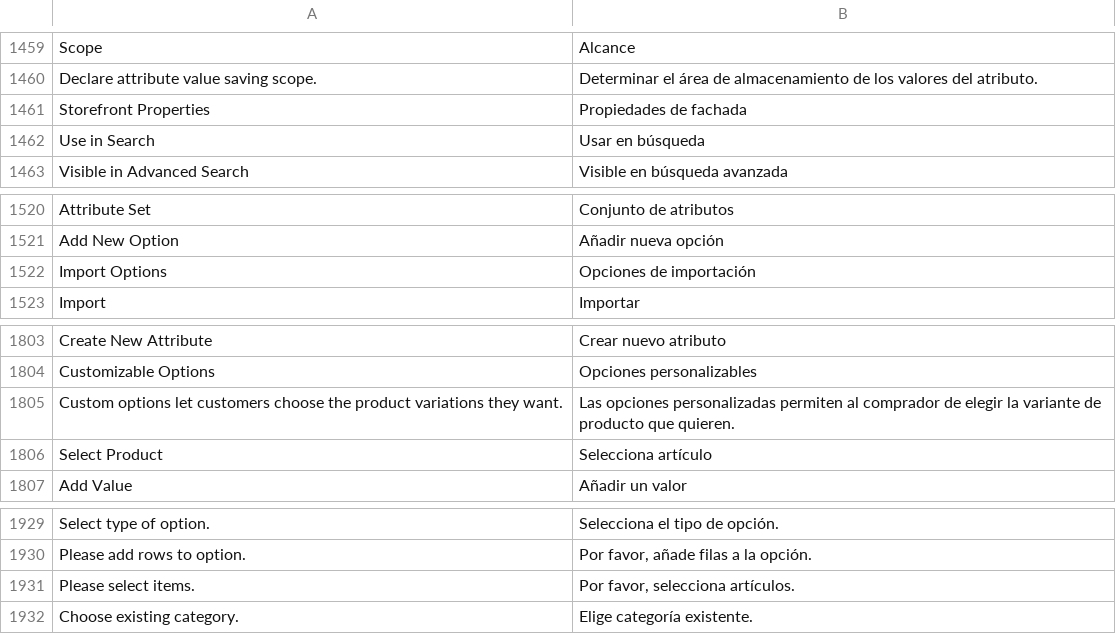
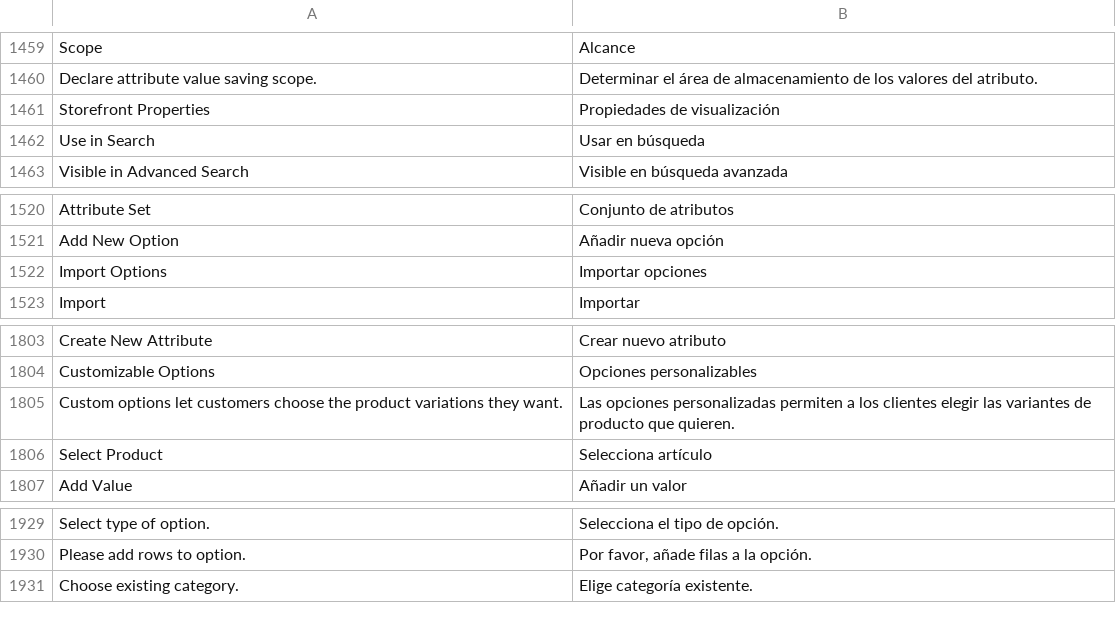
Before and after one commit to magento-l10n/language-es_ES, a CSV file: es_ES.csv, drawn as a sheet; only a part is shown, gaps mark what is left out; the diff names each change by its address in the sheet, - before the commit and + after, or states it on an @@ line.

Commit message:
Updating translations from Crowdin.

```diff
--- a/es_ES.csv
+++ b/es_ES.csv
-B1461: Propiedades de fachada
+B1461: Propiedades de visualización
-B1522: Opciones de importación
+B1522: Importar opciones
-B1805: …personalizadas permiten al comprador de elegir la variante de producto…
+B1805: …personalizadas permiten a los clientes elegir las variantes de producto…
-row 1931: Please select items. | Por favor, selecciona artículos.
```
Also changed, not shown: 1 other file.
